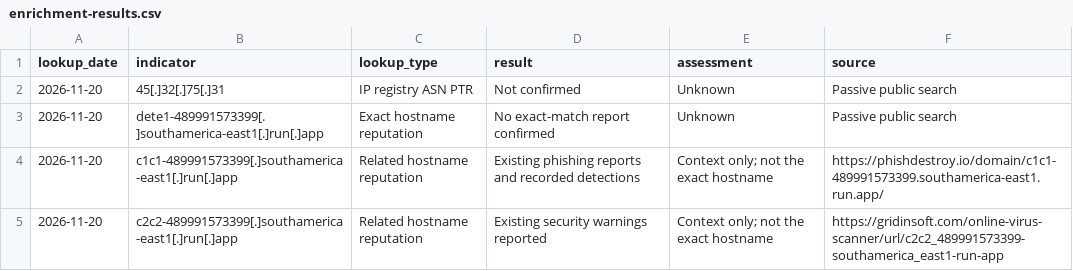
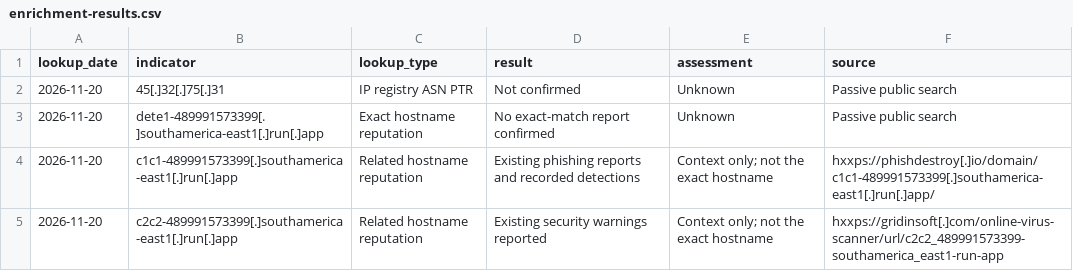
Before and after one commit to Omkarharkulkar/SOC-Casebook, a CSV file: cases/CASE-004-phishing/enrichment-results.csv, drawn as a sheet.

Commit message:
Complete CASE-004 phishing investigation

```diff
--- a/cases/CASE-004-phishing/enrichment-results.csv
+++ b/cases/CASE-004-phishing/enrichment-results.csv
@@ -3,3 +3,3 @@ lookup_date,indicator,lookup_type,result,assessment,source
 2026-11-20,dete1-489991573399[.]southamerica-east1[.]run[.]app,Exact hostname reputation,No exact-match report confirmed,Unknown,Passive public search
-2026-11-20,c1c1-489991573399[.]southamerica-east1[.]run[.]app,Related hostname reputation,Existing phishing reports and recorded detections,Context only; not the exact hostname,https://phishdestroy.io/domain/c1c1-489991573399.southamerica-east1.run.app/
-2026-11-20,c2c2-489991573399[.]southamerica-east1[.]run[.]app,Related hostname reputation,Existing security warnings reported,Context only; not the exact hostname,https://gridinsoft.com/online-virus-scanner/url/c2c2_489991573399-southamerica_east1-run-app
+2026-11-20,c1c1-489991573399[.]southamerica-east1[.]run[.]app,Related hostname reputation,Existing phishing reports and recorded detections,Context only; not the exact hostname,hxxps://phishdestroy[.]io/domain/c1c1-489991573399[.]southamerica-east1[.]run[.]app/
+2026-11-20,c2c2-489991573399[.]southamerica-east1[.]run[.]app,Related hostname reputation,Existing security warnings reported,Context only; not the exact hostname,hxxps://gridinsoft[.]com/online-virus-scanner/url/c2c2_489991573399-southamerica_east1-run-app
```
Also changed, not shown: 4 other files.
